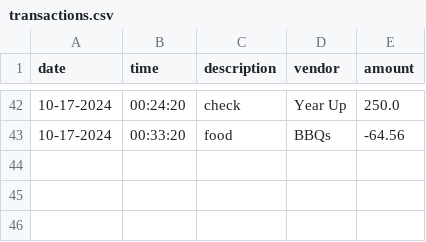
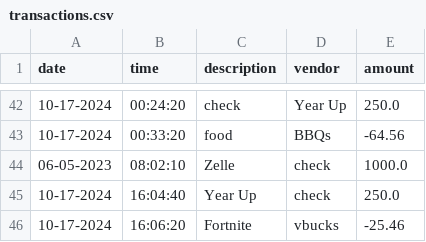
Before and after one commit to onleetosh/AccountingLedgerApp, a CSV file: transactions.csv, drawn as a sheet; only a part is shown, gaps mark what is left out.

```diff
--- a/transactions.csv
+++ b/transactions.csv
@@ -43 +43,4 @@ date|time|description|vendor|amount
 10-17-2024|00:33:20|food|BBQs|-64.56
+06-05-2023|08:02:10|Zelle|check|1000.0
+10-17-2024|16:04:40|Year Up|check|250.0
+10-17-2024|16:06:20|Fortnite|vbucks|-25.46
```
Also changed, not shown: 5 other files.
